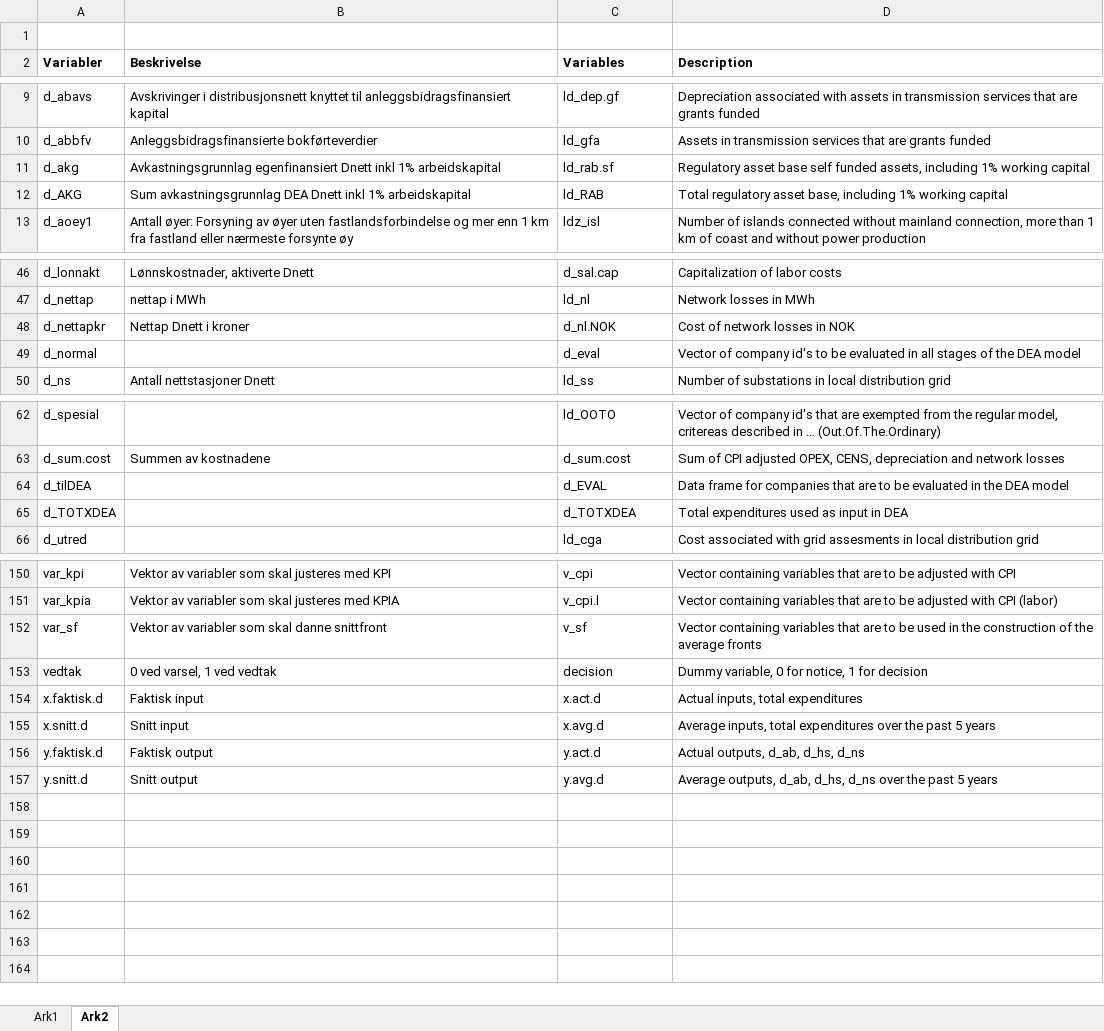
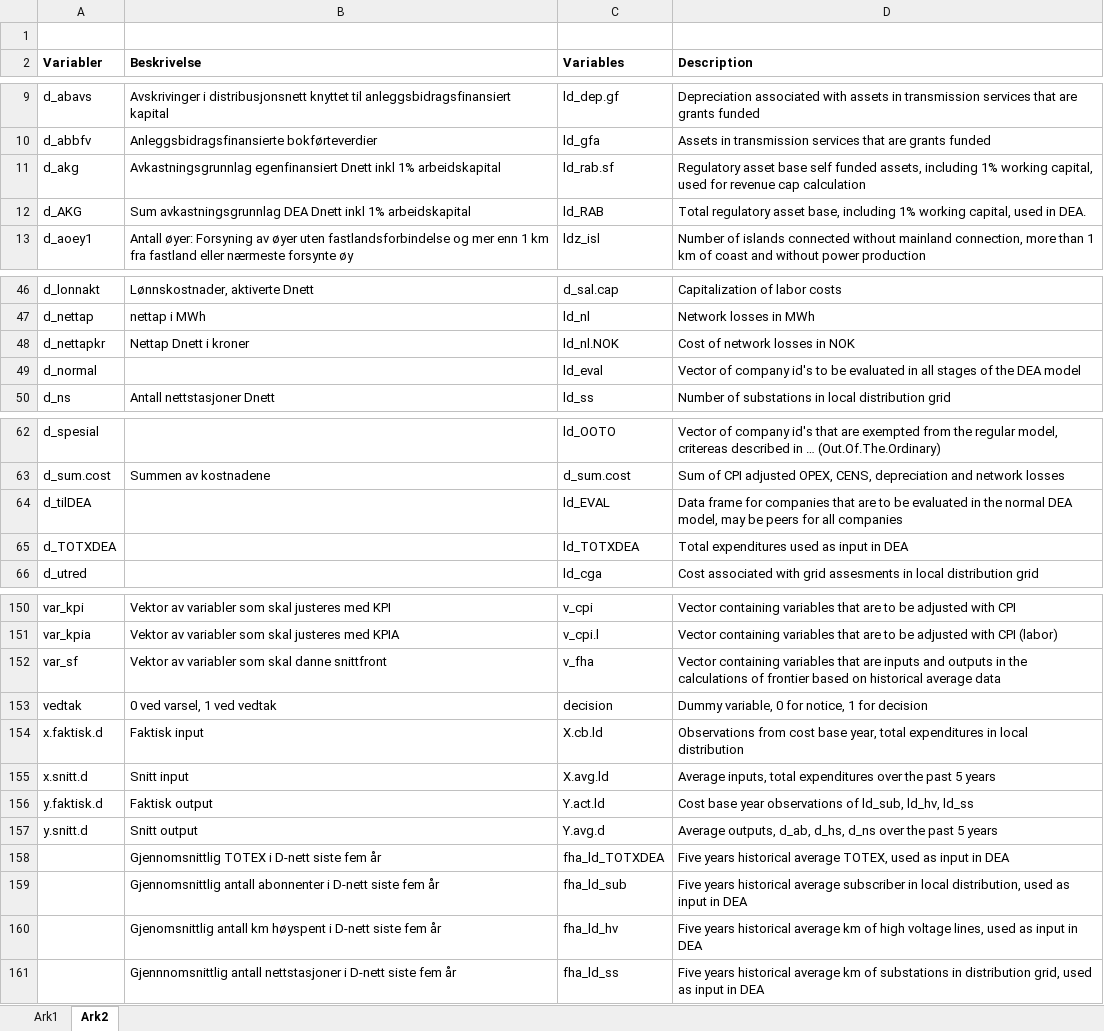
Before and after one commit to NVE/IRiR, an Excel workbook: Variablelist - translated and explained.xlsx, sheet Ark2, drawn as a sheet; only a part is shown, gaps mark what is left out; values as stored, in another font and other column widths than the file's, no borders; the diff covers the shown part only; the diff names each change by its address in the sheet, - before the commit and + after, or states it on an @@ line.

Commit message:
1_0 translated until DEA calc

```diff
--- a/Variablelist - translated and explained.xlsx (sheet Ark2)
+++ b/Variablelist - translated and explained.xlsx (sheet Ark2)
-D11 (Description): …1% working capital
+D11 (Description): …1% working capital, used for revenue cap calculation
-D12 (Description): …1% working capital
+D12 (Description): …1% working capital, used in DEA.
-C48 (Variables): d_nl.NOK
+C48 (Variables): ld_nl.NOK
-C49 (Variables): d_eval
+C49 (Variables): ld_eval
-C64 (Variables): d_EVAL
+C64 (Variables): ld_EVAL
-D64 (Description): …in the DEA model
+D64 (Description): …in the normal DEA model, may be peers for all companies
-C65 (Variables): d_TOTXDEA
+C65 (Variables): ld_TOTXDEA
-C152 (Variables): v_sf
+C152 (Variables): v_fha
-D152 (Description): …that are to be used in the construction of the average fronts
+D152 (Description): …that are inputs and outputs in the calculations of frontier based on historical average data
-C154 (Variables): x.act.d
+C154 (Variables): X.cb.ld
-D154 (Description): Actual inputs, total expenditures
+D154 (Description): Observations from cost base year, total expenditures in local distribution
-C155 (Variables): x.avg.d
+C155 (Variables): X.avg.ld
-C156 (Variables): y.act.d
+C156 (Variables): Y.act.ld
-D156 (Description): Actual outputs, d_ab, d_hs, d_ns
+D156 (Description): Cost base year observations of ld_sub, ld_hv, ld_ss
-C157 (Variables): y.avg.d
+C157 (Variables): Y.avg.d
+row 158:  | Gjennomsnittlig TOTEX i D-nett siste fem år | fha_ld_TOTXDEA | Five years historical average TOTEX, used as input in DEA
+row 159:  | Gjennomsnittlig antall abonnenter i D-nett siste fem år | fha_ld_sub | Five years historical average subscriber in local distribution, used as input in DEA
+row 160:  | Gjenomsnittlig antall km høyspent i D-nett siste fem år | fha_ld_hv | Five years historical average km of high voltage lines, used as input in DEA
+row 161:  | Gjennnomsnittlig antall nettstasjoner i D-nett siste fem år | fha_ld_ss | Five years historical average km of substations in distribution grid, used as input in DEA
```
Also changed, not shown: 1 edited cell elsewhere in this sheet, 13 other files.
